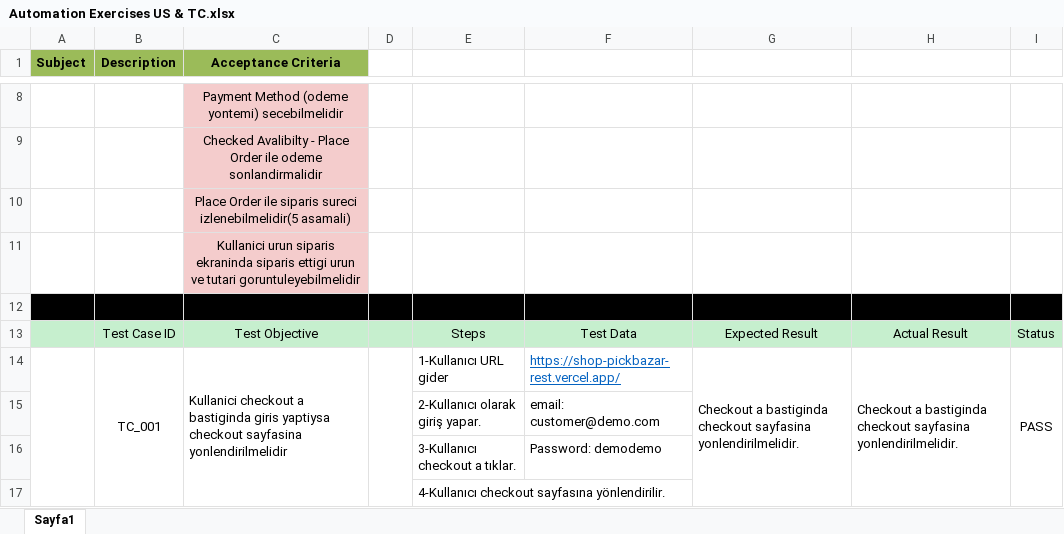
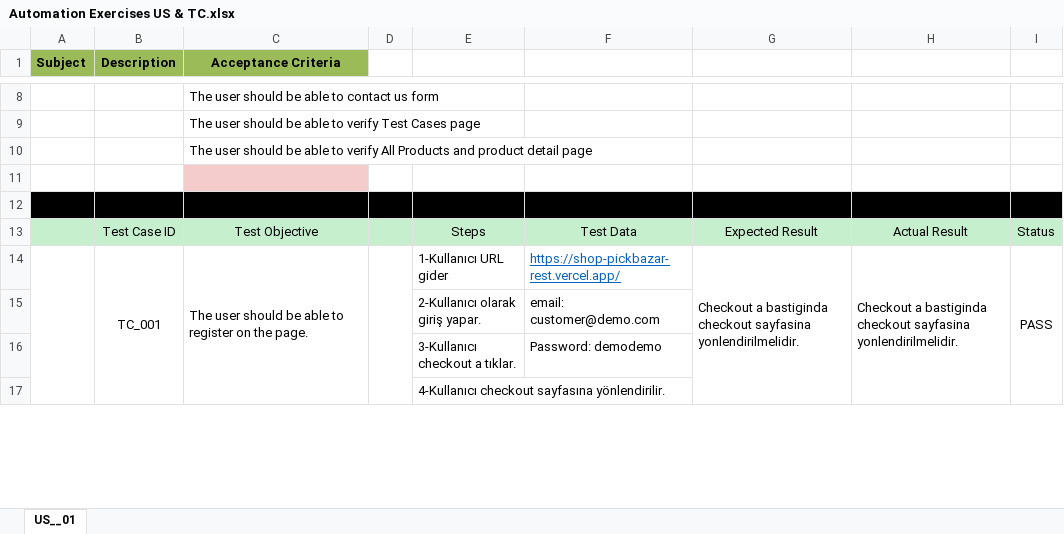
Before and after one commit to MrvTC/AutomationExerciseTestCase-TestNG, an Excel workbook: Automation_Exercises_US&TC.xlsx/Automation Exercises US & TC.xlsx, sheet US__01, drawn as a sheet; only a part is shown, gaps mark what is left out; values as stored, in another font and other column widths than the file's, no borders; the diff covers the shown part only; the diff names each change by its address in the sheet, - before the commit and + after, or states it on an @@ line.

Commit message:
test cases update

```diff
--- a/Automation_Exercises_US&TC.xlsx/Automation Exercises US & TC.xlsx (sheet US__01)
+++ b/Automation_Exercises_US&TC.xlsx/Automation Exercises US & TC.xlsx (sheet US__01)
-sheet tab: Sayfa1
+sheet tab: US__01
@@ C8:C10 fill: #F4CCCC → none, alignment: center → left @@
-C8 (Acceptance Criteria): Payment Method (odeme yontemi) secebilmelidir
+C8 (Acceptance Criteria): The user should be able to contact us form
-C9 (Acceptance Criteria): Checked Avalibilty - Place Order ile odeme sonlandirmalidir
+C9 (Acceptance Criteria): The user should be able to verify Test Cases page
-C10 (Acceptance Criteria): Place Order ile siparis sureci izlenebilmelidir(5 asamali)
+C10 (Acceptance Criteria): The user should be able to verify All Products and product detail page
-C11 (Acceptance Criteria): Kullanici urun siparis ekraninda siparis ettigi urun ve tutari goruntuleyebilmelidir
+C11 (Acceptance Criteria): (empty)
-C14 (Acceptance Criteria): Kullanici checkout a bastiginda giris yaptiysa checkout sayfasina yonlendirilmelidir
+C14 (Acceptance Criteria): The user should be able to register on the page.
```
Also changed, not shown: 1 added row, 1 removed row, 13 edited cells and cell formats elsewhere in this sheet.
